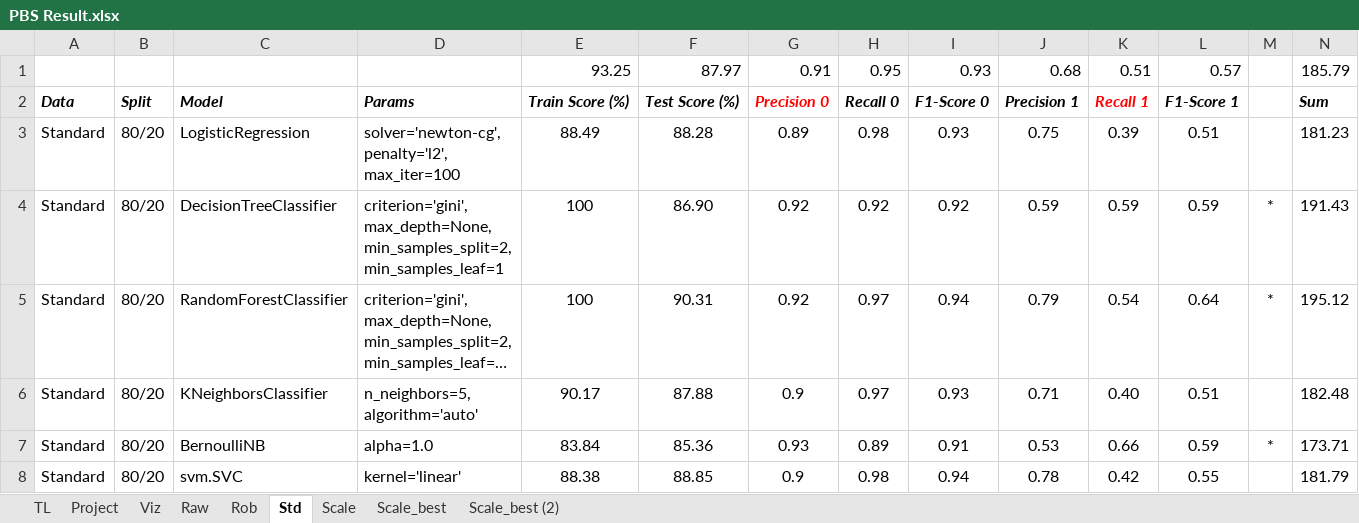
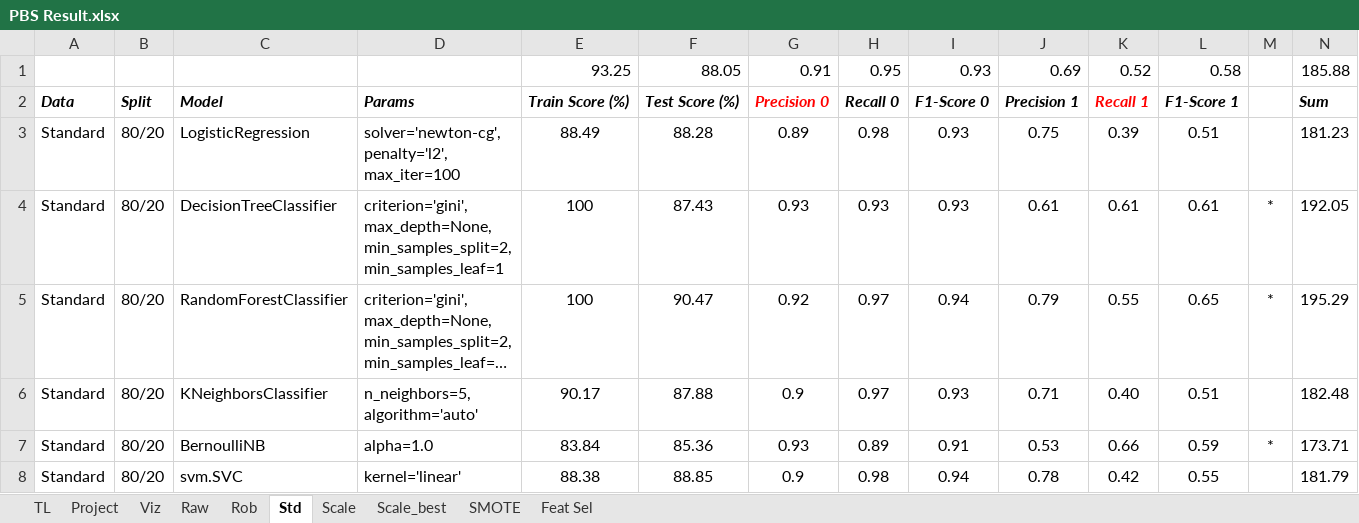
Before and after one commit to gtanubrata/Predicting-Buying-Session, an Excel workbook: PBS Result.xlsx, sheet Std, drawn as a sheet; only a part is shown; long unchanged cells end in …; values as stored, in another font and other column widths than the file's, no borders; conditional formats not drawn; removed rows and columns are numbered as before the commit, all else as after; the diff names each change by its address in the sheet, - before the commit and + after, or states it on an @@ line.

```diff
--- a/PBS Result.xlsx (sheet Std)
+++ b/PBS Result.xlsx (sheet Std)
-sheet tab: Scale_best (2)
+sheet tab: SMOTE
+sheet tab: Feat Sel
-row 1:  |  |  |  | 93.25 | 87.97 | 0.91 | 0.95 | 0.93 | 0.68 | 0.51 | 0.57 |  | 185.79
+row 1:  |  |  |  | 93.25 | 88.05 | 0.91 | 0.95 | 0.93 | 0.69 | 0.52 | 0.58 |  | 185.88
-F4: 86.90
+F4: 87.43
-G4: 0.92
+G4: 0.93
-H4: 0.92
+H4: 0.93
-I4: 0.92
+I4: 0.93
-J4: 0.59
+J4: 0.61
-K4: 0.59
+K4: 0.61
-L4: 0.59
+L4: 0.61
-N4: 191.43
+N4: 192.05
-F5: 90.31
+F5: 90.47
-K5: 0.54
+K5: 0.55
-L5: 0.64
+L5: 0.65
-N5: 195.12
+N5: 195.29
```
Also changed, not shown: sheet SMOTE, sheet Raw, sheet Scale, sheet Scale_best, sheet Rob, formulas that keep their value, hidden cells, 3 other files.
